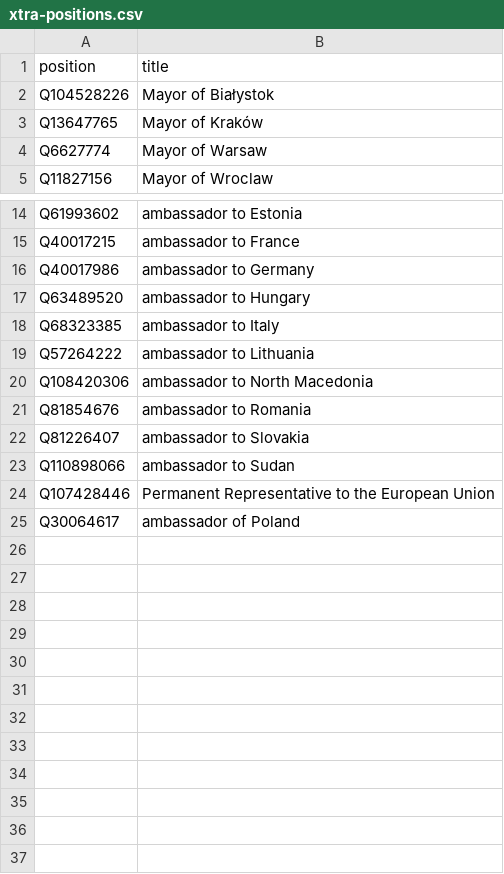
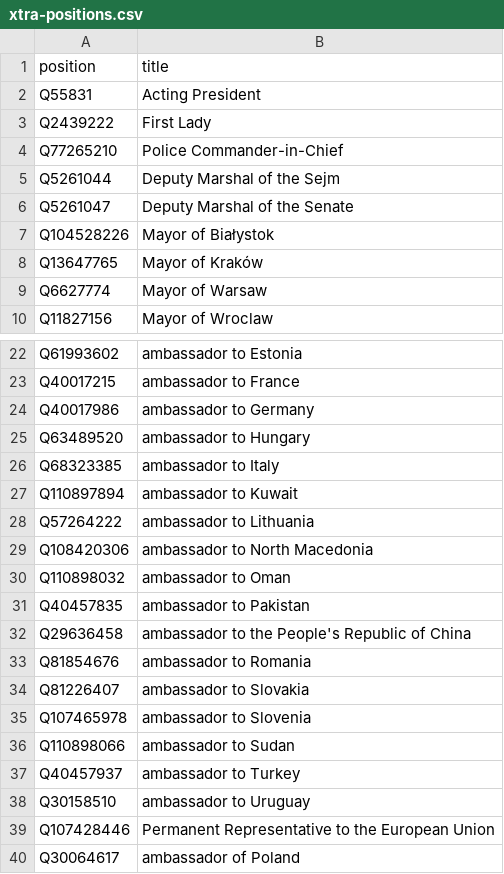
Before and after one commit to every-politician-scrapers/poland-cabinet, a CSV file: wikidata/xtra-positions.csv, drawn as a sheet; only a part is shown, gaps mark what is left out; the diff covers the shown part only; the diff names each change by its address in the sheet, - before the commit and + after, or states it on an @@ line.

Commit message:
add more positions

```diff
--- a/wikidata/xtra-positions.csv
+++ b/wikidata/xtra-positions.csv
+row 2: Q55831 | Acting President
+row 3: Q2439222 | First Lady
+row 4: Q77265210 | Police Commander-in-Chief
+row 5: Q5261044 | Deputy Marshal of the Sejm
+row 6: Q5261047 | Deputy Marshal of the Senate
+row 27: Q110897894 | ambassador to Kuwait
+row 30: Q110898032 | ambassador to Oman
+row 31: Q40457835 | ambassador to Pakistan
+row 32: Q29636458 | ambassador to the People's Republic of China
+row 35: Q107465978 | ambassador to Slovenia
+row 37: Q40457937 | ambassador to Turkey
+row 38: Q30158510 | ambassador to Uruguay
```
Also changed, not shown: 3 added rows elsewhere in this file.
